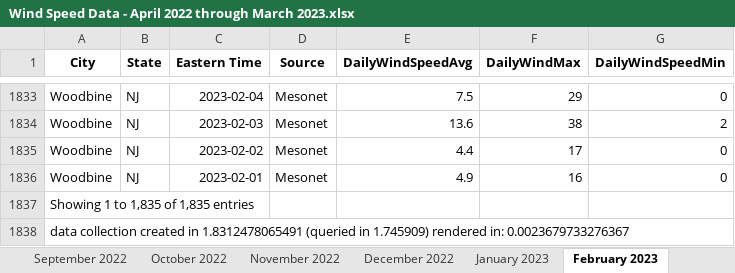
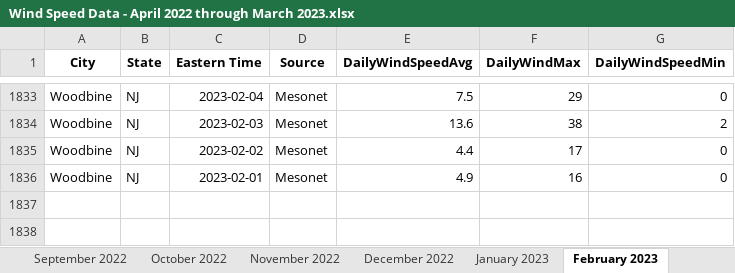
Before and after one commit to marriaga158/S2023-QuantBio, an Excel workbook: Wind Speed Data - April 2022 through March 2023.xlsx, sheet February 2023, drawn as a sheet; only a part is shown, gaps mark what is left out; values as stored, in another font and other column widths than the file's, no borders; charts and pictures not drawn; the diff names each change by its address in the sheet, - before the commit and + after, or states it on an @@ line.

Commit message:
cleaned up data spreadsheet and messed with plotting data

```diff
--- a/Wind Speed Data - April 2022 through March 2023.xlsx (sheet February 2023)
+++ b/Wind Speed Data - April 2022 through March 2023.xlsx (sheet February 2023)
-row 1837: Showing 1 to 1,835 of 1,835 entries
-row 1838: data collection created in 1.8312478065491 (queried in 1.745909) rendered in: 0.0023679733276367
```
Also changed, not shown: sheet April 2022, sheet June 2022, sheet September 2022, sheet November 2022, sheet March 2023, sheet May 2022, 5 more sheets, charts or pictures, 1 other file.
